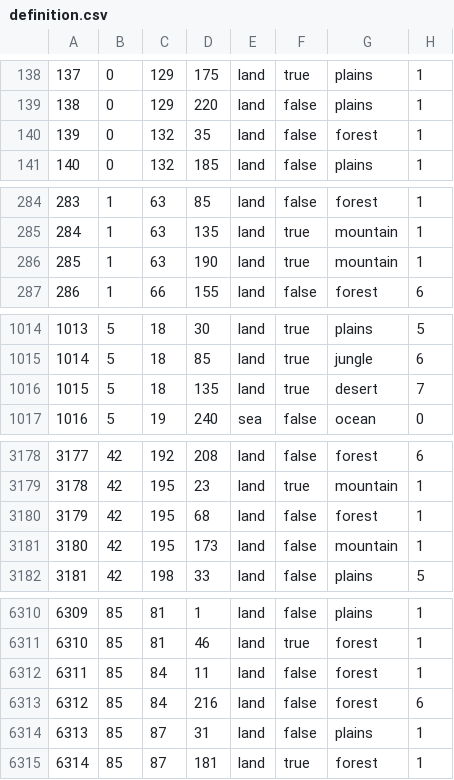
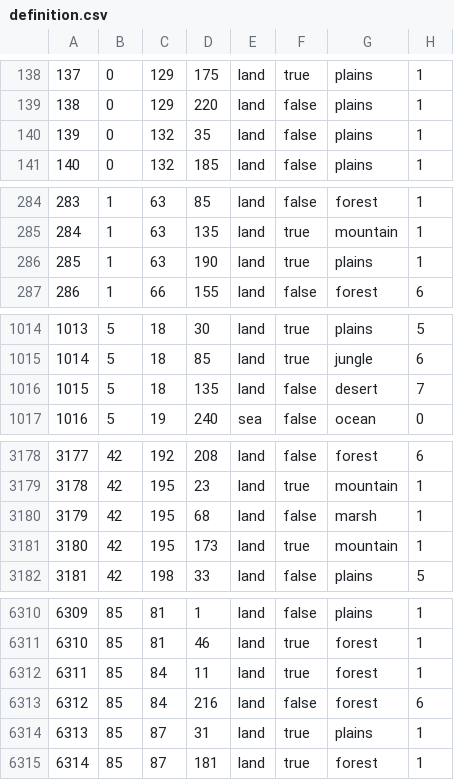
Before and after one commit to Supermob1/hoe, a CSV file: map/definition.csv, drawn as a sheet; only a part is shown, gaps mark what is left out; the diff covers the shown part only.

```diff
--- a/map/definition.csv
+++ b/map/definition.csv
@@ -139,3 +139,3 @@
 138;0;129;220;land;false;plains;1
-139;0;132;35;land;false;forest;1
+139;0;132;35;land;false;plains;1
 140;0;132;185;land;false;plains;1
@@ -285,3 +285,3 @@
 284;1;63;135;land;true;mountain;1
-285;1;63;190;land;true;mountain;1
+285;1;63;190;land;true;plains;1
 286;1;66;155;land;false;forest;6
@@ -1015,3 +1015,3 @@
 1014;5;18;85;land;true;jungle;6
-1015;5;18;135;land;true;desert;7
+1015;5;18;135;land;false;desert;7
 1016;5;19;240;sea;false;ocean;0
@@ -3179,4 +3179,4 @@
 3178;42;195;23;land;true;mountain;1
-3179;42;195;68;land;false;forest;1
-3180;42;195;173;land;false;mountain;1
+3179;42;195;68;land;false;marsh;1
+3180;42;195;173;land;true;mountain;1
 3181;42;198;33;land;false;plains;5
@@ -6311,5 +6311,5 @@
 6310;85;81;46;land;true;forest;1
-6311;85;84;11;land;false;forest;1
+6311;85;84;11;land;true;forest;1
 6312;85;84;216;land;false;forest;6
-6313;85;87;31;land;false;plains;1
+6313;85;87;31;land;true;plains;1
 6314;85;87;181;land;true;forest;1
```
Also changed, not shown: 43 edited cells elsewhere in this file, 47 other files.
